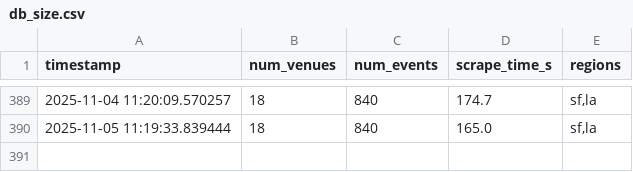
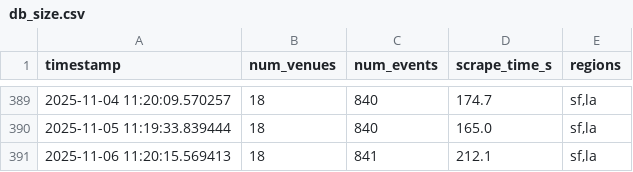
Before and after one commit to slimtomatillo/art-basil, a CSV file: docs/data/db_size.csv, drawn as a sheet; only a part is shown, gaps mark what is left out.

```diff
--- a/docs/data/db_size.csv
+++ b/docs/data/db_size.csv
@@ -390 +390,2 @@ timestamp,num_venues,num_events,scrape_time_s,regions
 2025-11-05 11:19:33.839444,18,840,165.0,"sf,la"
+2025-11-06 11:20:15.569413,18,841,212.1,"sf,la"
```
Also changed, not shown: 3 other files.
